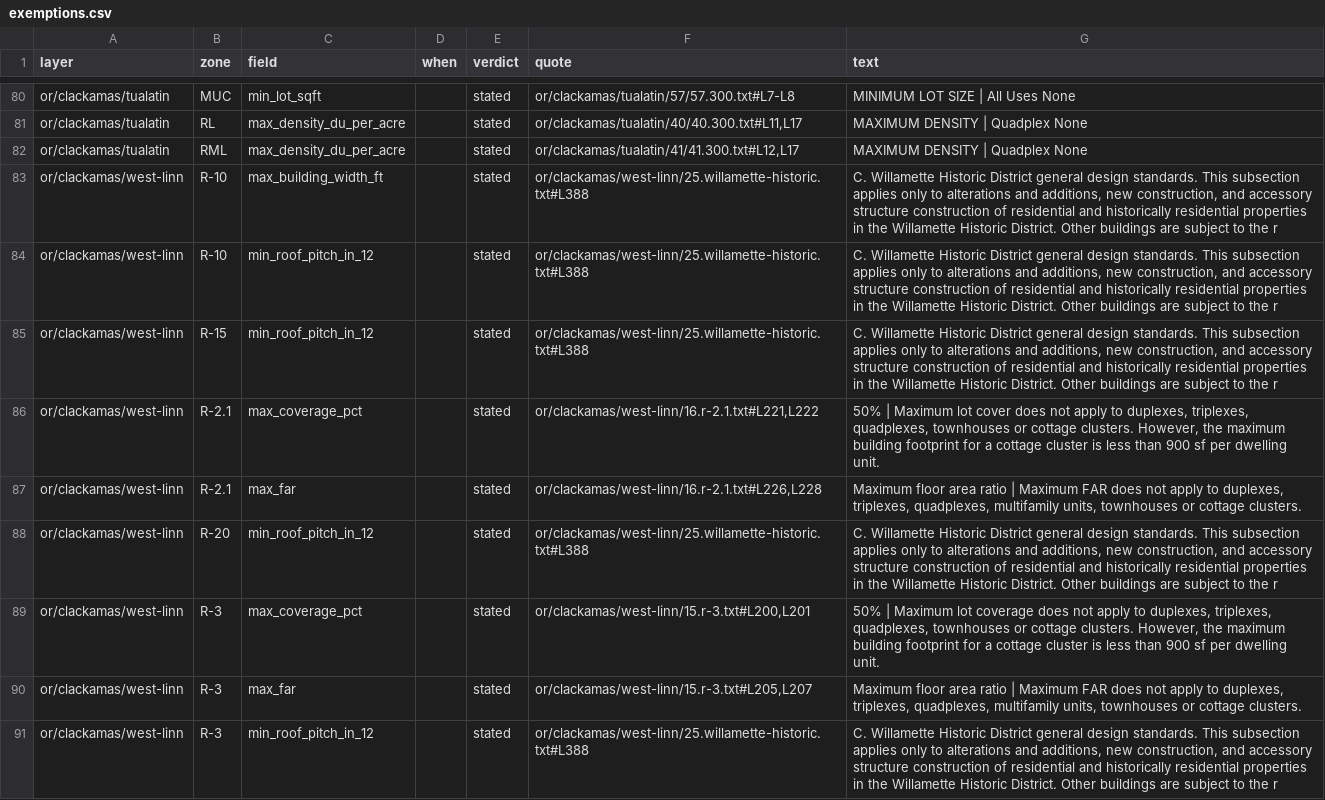
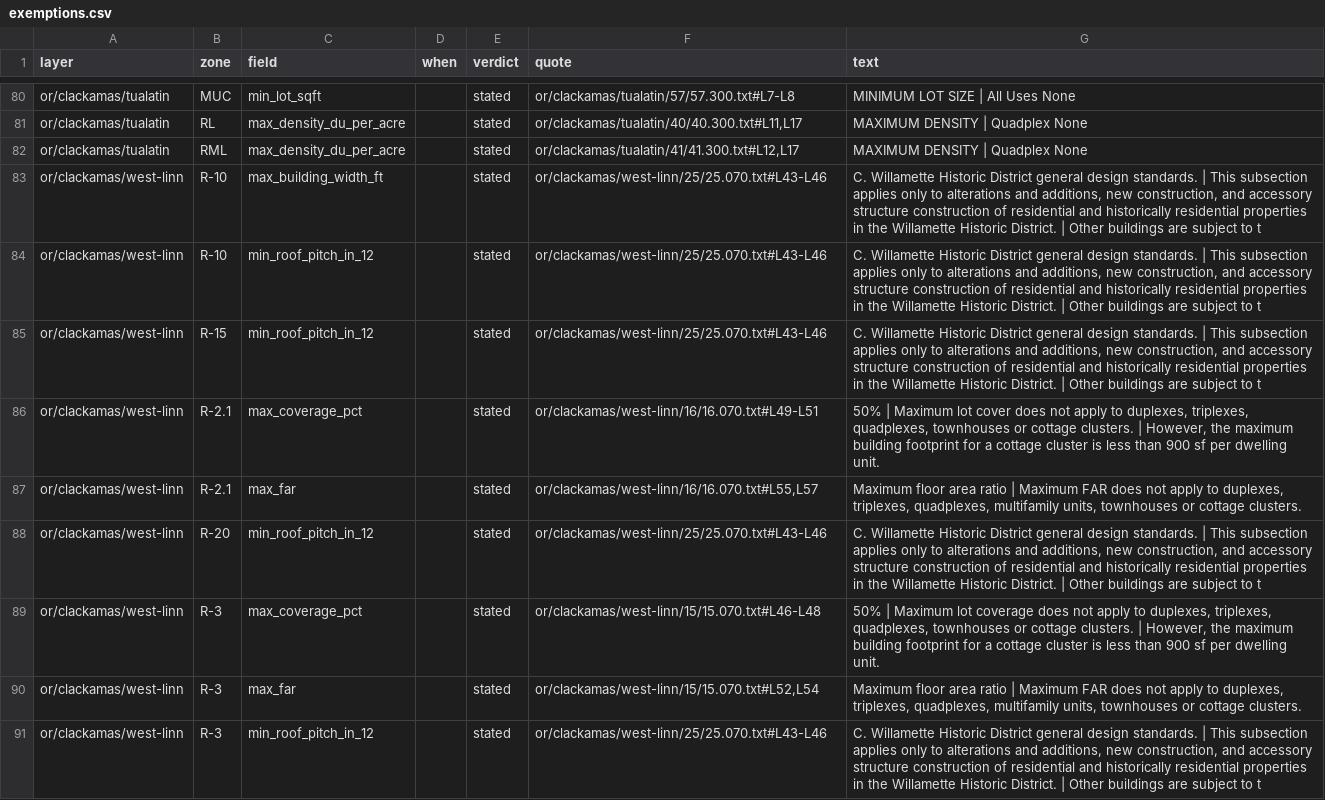
Before and after one commit to hahmlet/vicinitideals, a CSV file: data/flats/exemptions.csv, drawn as a sheet; only a part is shown, gaps mark what is left out; the diff covers the shown part only; the diff names each change by its address in the sheet, - before the commit and + after, or states it on an @@ line.

```diff
--- a/data/flats/exemptions.csv
+++ b/data/flats/exemptions.csv
-F83:F85 (quote): or/clackamas/west-linn/25.willamette-historic.txt#L388
+F83:F85 (quote): or/clackamas/west-linn/25/25.070.txt#L43-L46
-G83:G85 (text): …design standards. This subsection applies only to alterations and additions, new construction, and accessory structure construction of residential and historically residential properties in the Willamette Historic District. Other buildings are subject to the r
+G83:G85 (text): …design standards. | This subsection applies only to alterations and additions, new construction, and accessory structure construction of residential and historically residential properties in the Willamette Historic District. | Other buildings are subject to t
-F86 (quote): or/clackamas/west-linn/16.r-2.1.txt#L221,L222
+F86 (quote): or/clackamas/west-linn/16/16.070.txt#L49-L51
-G86 (text): …cottage clusters. However, the…
+G86 (text): …cottage clusters. | However, the…
-F87 (quote): or/clackamas/west-linn/16.r-2.1.txt#L226,L228
+F87 (quote): or/clackamas/west-linn/16/16.070.txt#L55,L57
-F88 (quote): or/clackamas/west-linn/25.willamette-historic.txt#L388
+F88 (quote): or/clackamas/west-linn/25/25.070.txt#L43-L46
-G88 (text): …design standards. This subsection applies only to alterations and additions, new construction, and accessory structure construction of residential and historically residential properties in the Willamette Historic District. Other buildings are subject to the r
+G88 (text): …design standards. | This subsection applies only to alterations and additions, new construction, and accessory structure construction of residential and historically residential properties in the Willamette Historic District. | Other buildings are subject to t
-F89 (quote): or/clackamas/west-linn/15.r-3.txt#L200,L201
+F89 (quote): or/clackamas/west-linn/15/15.070.txt#L46-L48
-G89 (text): …cottage clusters. However, the…
+G89 (text): …cottage clusters. | However, the…
-F90 (quote): or/clackamas/west-linn/15.r-3.txt#L205,L207
+F90 (quote): or/clackamas/west-linn/15/15.070.txt#L52,L54
-F91 (quote): or/clackamas/west-linn/25.willamette-historic.txt#L388
+F91 (quote): or/clackamas/west-linn/25/25.070.txt#L43-L46
-G91 (text): …design standards. This subsection applies only to alterations and additions, new construction, and accessory structure construction of residential and historically residential properties in the Willamette Historic District. Other buildings are subject to the r
+G91 (text): …design standards. | This subsection applies only to alterations and additions, new construction, and accessory structure construction of residential and historically residential properties in the Willamette Historic District. | Other buildings are subject to t
```
Also changed, not shown: 78 edited cells elsewhere in this file, data/flats/crossrefs.csv, data/flats/routing.csv, 50 other files.
